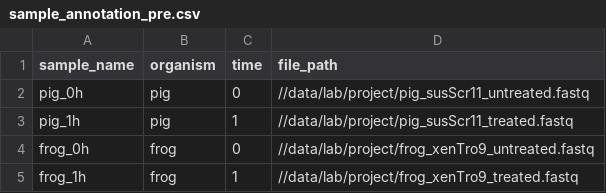
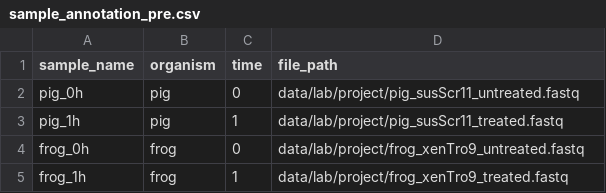
Before and after one commit to pepkit/pepr, a CSV file: inst/extdata/example_peps-master/example_derived_implied/sample_annotation_pre.csv, drawn as a sheet.

```diff
--- a/inst/extdata/example_peps-master/example_derived_implied/sample_annotation_pre.csv
+++ b/inst/extdata/example_peps-master/example_derived_implied/sample_annotation_pre.csv
@@ -1,5 +1,5 @@
 sample_name,organism,time,file_path
-pig_0h,pig,0,//data/lab/project/pig_susScr11_untreated.fastq
-pig_1h,pig,1,//data/lab/project/pig_susScr11_treated.fastq
-frog_0h,frog,0,//data/lab/project/frog_xenTro9_untreated.fastq
-frog_1h,frog,1, //data/lab/project/frog_xenTro9_treated.fastq
+pig_0h,pig,0,data/lab/project/pig_susScr11_untreated.fastq
+pig_1h,pig,1,data/lab/project/pig_susScr11_treated.fastq
+frog_0h,frog,0,data/lab/project/frog_xenTro9_untreated.fastq
+frog_1h,frog,1,data/lab/project/frog_xenTro9_treated.fastq
```
Also changed, not shown: 15 other files.
